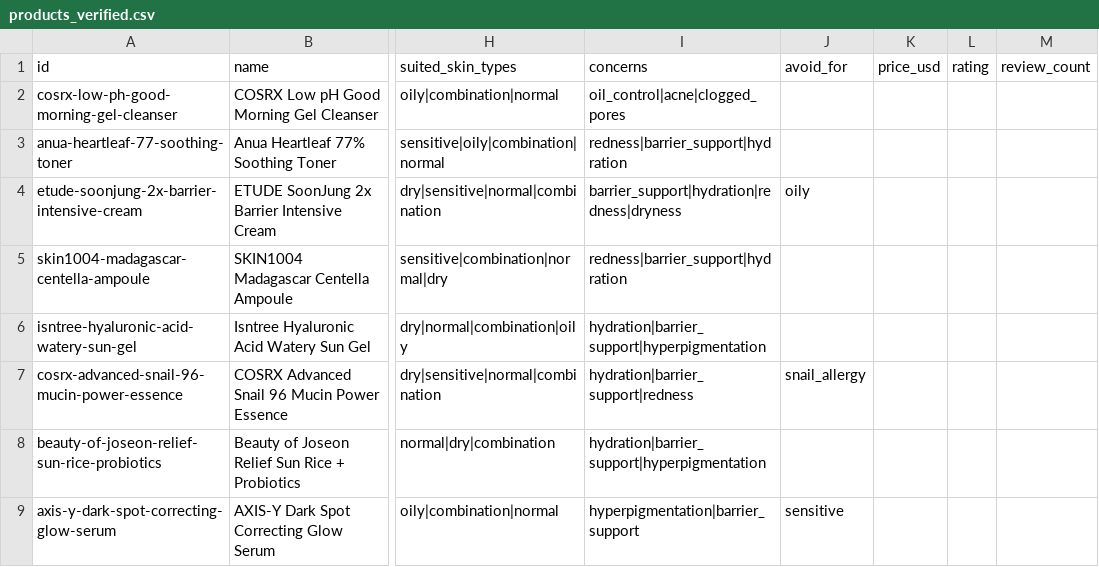
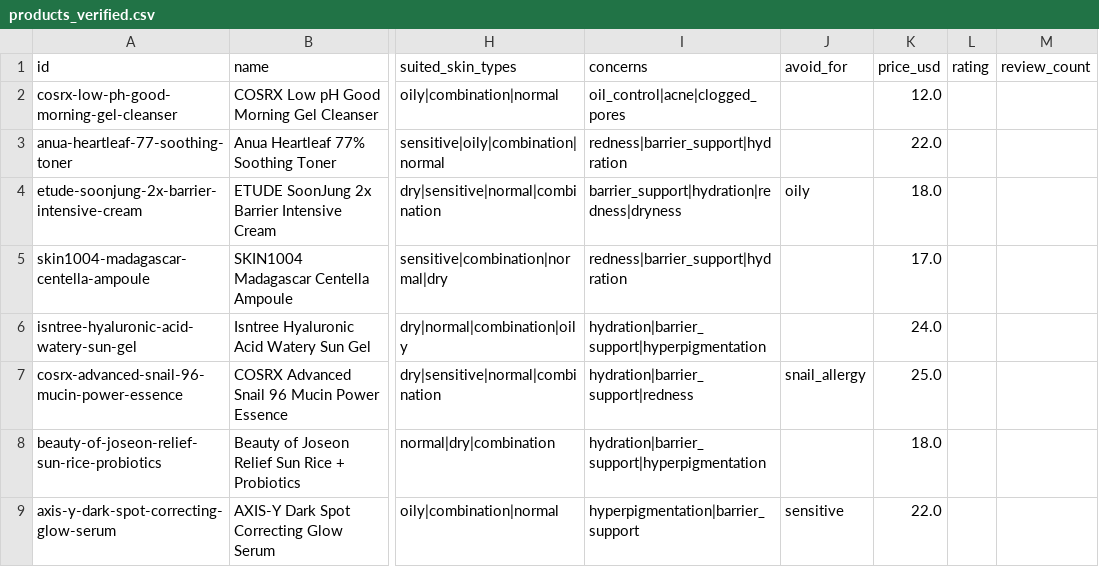
Before and after one commit to dusdn-star/K-beauty_agent, a CSV file: data/products_verified.csv, drawn as a sheet; only a part is shown, gaps mark what is left out; the diff names each change by its address in the sheet, - before the commit and + after, or states it on an @@ line.

```diff
--- a/data/products_verified.csv
+++ b/data/products_verified.csv
-K2 (price_usd): (empty)
+K2 (price_usd): 12.0
-K3 (price_usd): (empty)
+K3 (price_usd): 22.0
-K4 (price_usd): (empty)
+K4 (price_usd): 18.0
-K5 (price_usd): (empty)
+K5 (price_usd): 17.0
-K6 (price_usd): (empty)
+K6 (price_usd): 24.0
-K7 (price_usd): (empty)
+K7 (price_usd): 25.0
-K8 (price_usd): (empty)
+K8 (price_usd): 18.0
-K9 (price_usd): (empty)
+K9 (price_usd): 22.0
```
Also changed, not shown: 12 other files.
